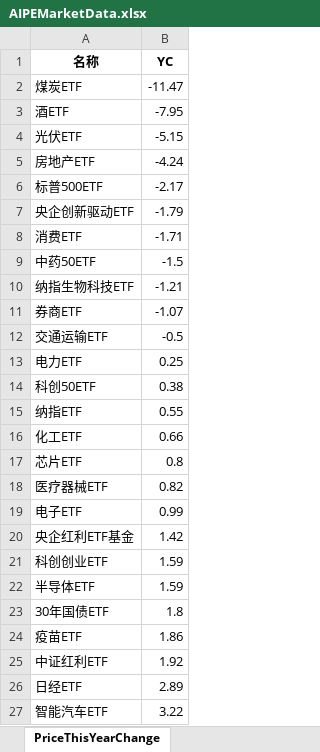
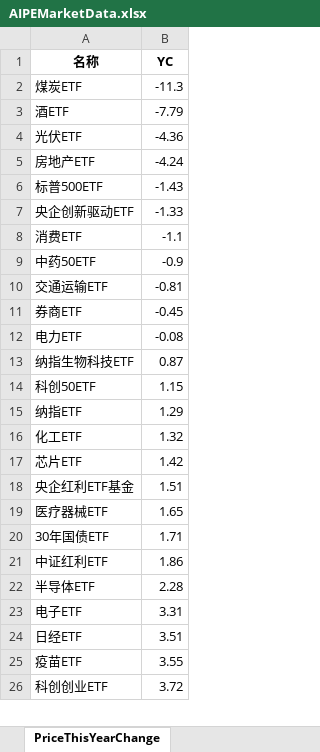
Before and after one commit to digital-era/AIPEMarketDashboard, an Excel workbook: AIPEMarketData.xlsx, sheet PriceThisYearChange, drawn as a sheet; only a part is shown; values as stored, in another font and other column widths than the file's, no borders; removed rows and columns are numbered as before the commit, all else as after; the diff covers the shown part only; the diff names each change by its address in the sheet, - before the commit and + after, or states it on an @@ line.

```diff
--- a/AIPEMarketData.xlsx (sheet PriceThisYearChange)
+++ b/AIPEMarketData.xlsx (sheet PriceThisYearChange)
-B2 (YC): -11.47
+B2 (YC): -11.3
-B3 (YC): -7.95
+B3 (YC): -7.79
-B4 (YC): -5.15
+B4 (YC): -4.36
-B6 (YC): -2.17
+B6 (YC): -1.43
-B7 (YC): -1.79
+B7 (YC): -1.33
-B8 (YC): -1.71
+B8 (YC): -1.1
-B9 (YC): -1.5
+B9 (YC): -0.9
-row 10: 纳指生物科技ETF | -1.21
-row 11: 券商ETF | -1.07
-B10 (YC): -0.5
+B10 (YC): -0.81
+row 11: 券商ETF | -0.45
-B12 (YC): 0.25
+B12 (YC): -0.08
+row 13: 纳指生物科技ETF | 0.87
-B14 (YC): 0.38
+B14 (YC): 1.15
-B15 (YC): 0.55
+B15 (YC): 1.29
-B16 (YC): 0.66
+B16 (YC): 1.32
-B17 (YC): 0.8
+B17 (YC): 1.42
-row 18: 医疗器械ETF | 0.82
-row 19: 电子ETF | 0.99
-B18 (YC): 1.42
+B18 (YC): 1.51
-row 21: 科创创业ETF | 1.59
-row 22: 半导体ETF | 1.59
+row 19: 医疗器械ETF | 1.65
-B20 (YC): 1.8
+B20 (YC): 1.71
-row 24: 疫苗ETF | 1.86
-B21 (YC): 1.92
+B21 (YC): 1.86
+row 22: 半导体ETF | 2.28
+row 23: 电子ETF | 3.31
-B24 (YC): 2.89
+B24 (YC): 3.51
-row 27: 智能汽车ETF | 3.22
+row 25: 疫苗ETF | 3.55
+row 26: 科创创业ETF | 3.72
```
Also changed, not shown: 11 added rows, 10 removed rows and 25 edited cells elsewhere in this sheet, sheet DistributeHotIndustry, sheet TopStockIn5DaysMainFund, sheet TopStockInTopPotScore, sheet PriceChangeFrom2021, sheet ShareThisYearChange, sheet ShareChangeFrom2021, 7 more sheets, 1 other file.
